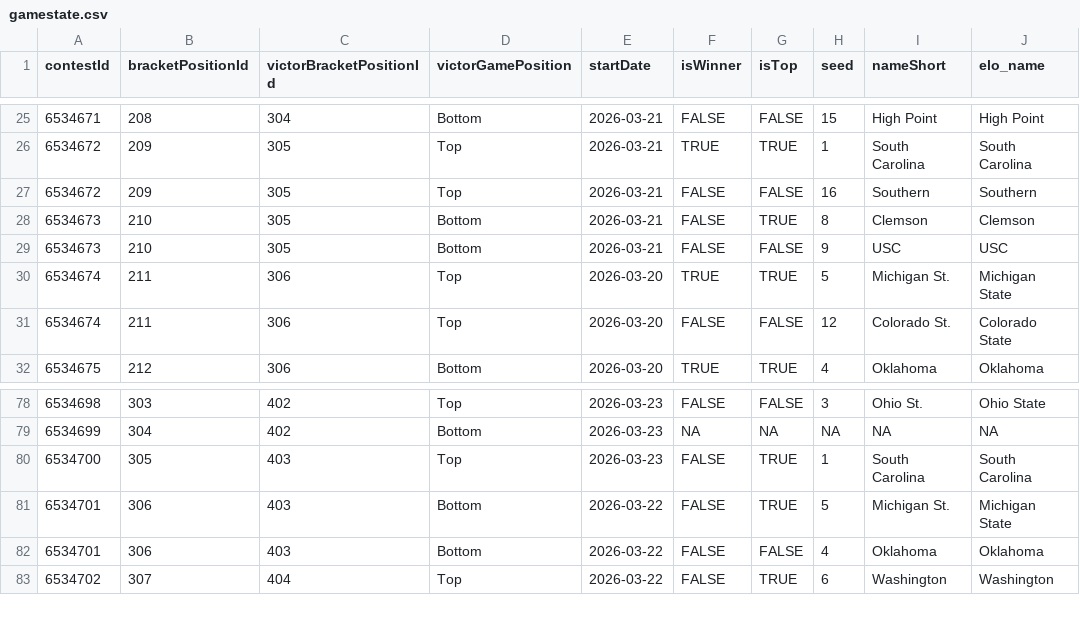
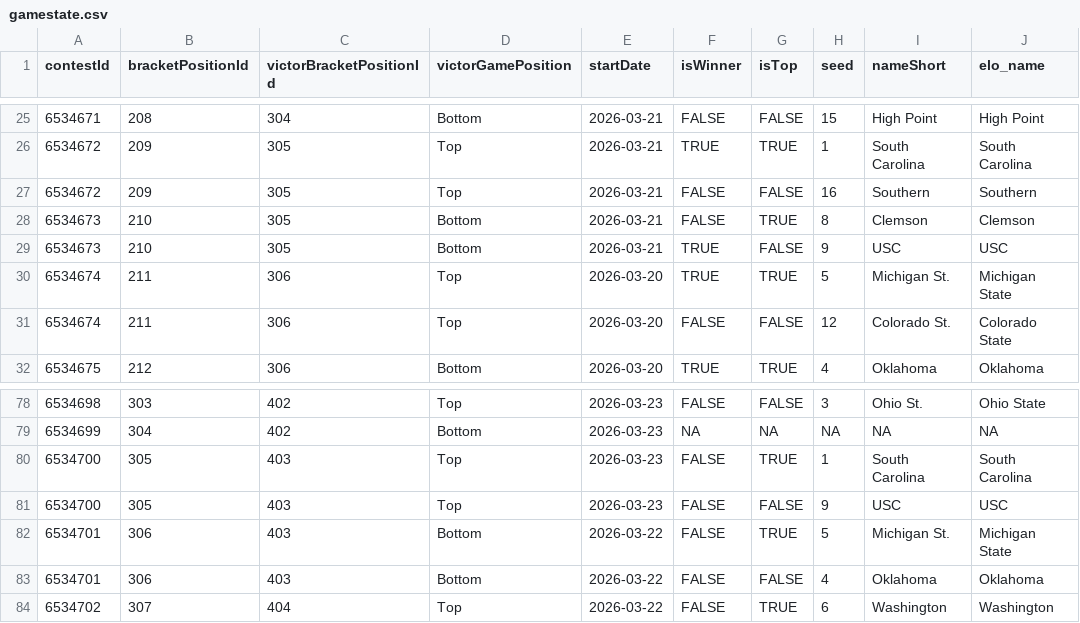
Before and after one commit to jbccre/madness, a CSV file: women/gamestate.csv, drawn as a sheet; only a part is shown, gaps mark what is left out.

```diff
--- a/women/gamestate.csv
+++ b/women/gamestate.csv
@@ -28,3 +28,3 @@ contestId,bracketPositionId,victorBracketPositionId,victorGamePosition,startDate
 6534673,210,305,Bottom,2026-03-21,FALSE,TRUE,8,Clemson,Clemson
-6534673,210,305,Bottom,2026-03-21,FALSE,FALSE,9,USC,USC
+6534673,210,305,Bottom,2026-03-21,TRUE,FALSE,9,USC,USC
 6534674,211,306,Top,2026-03-20,TRUE,TRUE,5,Michigan St.,Michigan State
@@ -80,2 +80,3 @@ contestId,bracketPositionId,victorBracketPositionId,victorGamePosition,startDate
 6534700,305,403,Top,2026-03-23,FALSE,TRUE,1,South Carolina,South Carolina
+6534700,305,403,Top,2026-03-23,FALSE,FALSE,9,USC,USC
 6534701,306,403,Bottom,2026-03-22,FALSE,TRUE,5,Michigan St.,Michigan State
```
Also changed, not shown: women/all_standings.csv, women/current_standings.csv, 1 other file.
